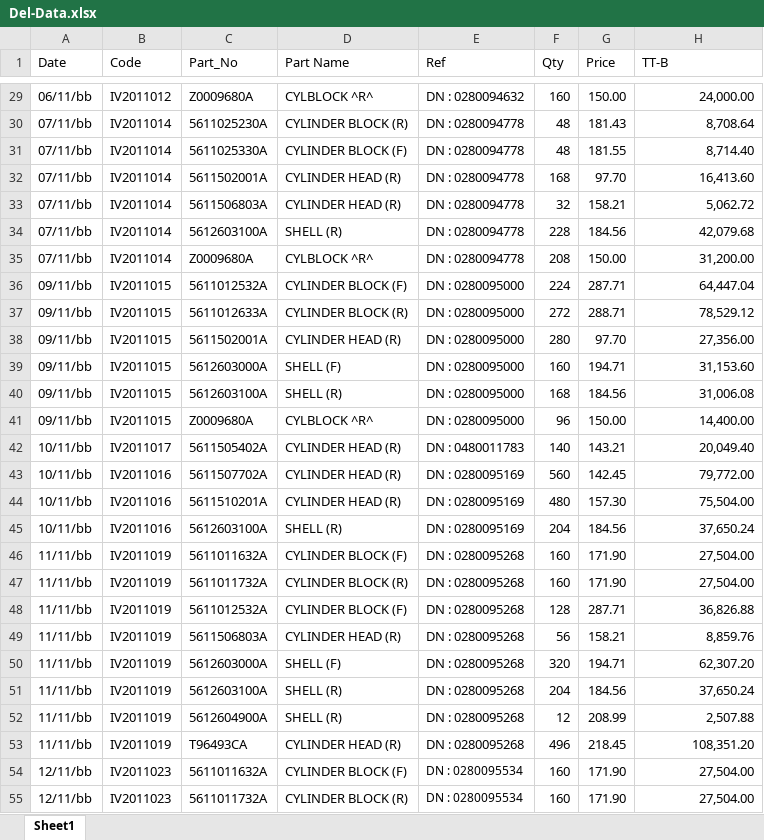
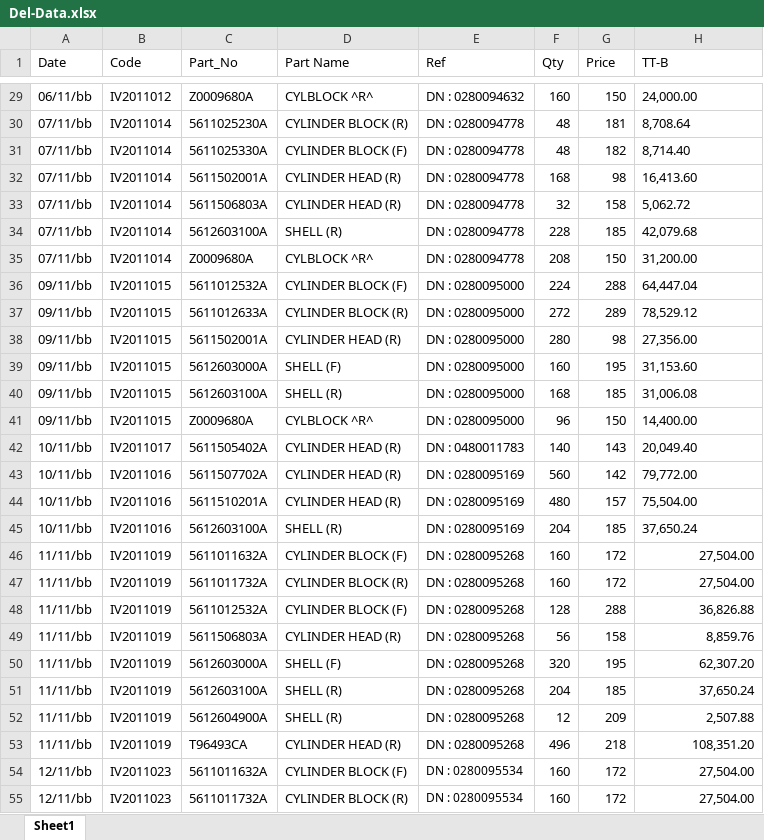
Before and after one commit to UtaiC/SIM-Delivery, an Excel workbook: Del-Data.xlsx, sheet Sheet1, drawn as a sheet; only a part is shown, gaps mark what is left out; values as stored, in another font and other column widths than the file's, no borders; the diff covers the shown part only; the diff names each change by its address in the sheet, - before the commit and + after, or states it on an @@ line.

```diff
--- a/Del-Data.xlsx (sheet Sheet1)
+++ b/Del-Data.xlsx (sheet Sheet1)
-G29 (Price): 150.00
+G29 (Price): 150
-H29:H45 alignment: right
+H29:H45 alignment: left
-G30 (Price): 181.43
+G30 (Price): 181
-G31 (Price): 181.55
+G31 (Price): 182
-G32 (Price): 97.70
+G32 (Price): 98
-G33 (Price): 158.21
+G33 (Price): 158
-G34 (Price): 184.56
+G34 (Price): 185
-G35 (Price): 150.00
+G35 (Price): 150
-G36 (Price): 287.71
+G36 (Price): 288
-G37 (Price): 288.71
+G37 (Price): 289
-G38 (Price): 97.70
+G38 (Price): 98
-G39 (Price): 194.71
+G39 (Price): 195
-G40 (Price): 184.56
+G40 (Price): 185
-G41 (Price): 150.00
+G41 (Price): 150
-G42 (Price): 143.21
+G42 (Price): 143
-G43 (Price): 142.45
+G43 (Price): 142
-G44 (Price): 157.30
+G44 (Price): 157
-G45 (Price): 184.56
+G45 (Price): 185
-G46:G47 (Price): 171.90
+G46:G47 (Price): 172
-G48 (Price): 287.71
+G48 (Price): 288
-G49 (Price): 158.21
+G49 (Price): 158
-G50 (Price): 194.71
+G50 (Price): 195
-G51 (Price): 184.56
+G51 (Price): 185
-G52 (Price): 208.99
+G52 (Price): 209
-G53 (Price): 218.45
+G53 (Price): 218
-G54:G55 (Price): 171.90
+G54:G55 (Price): 172
```
Also changed, not shown: 9 added rows, 1 removed row, 57 edited cells and cell formats elsewhere in this sheet, formulas that keep their value.
